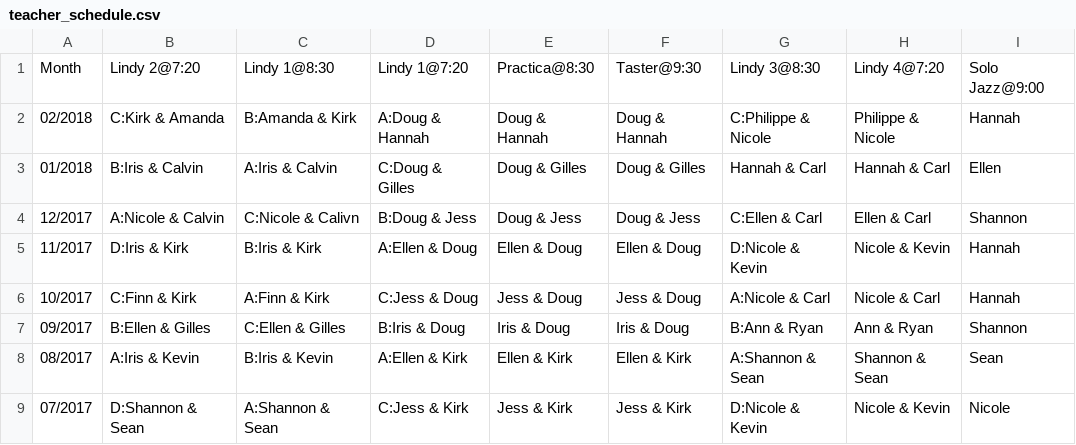
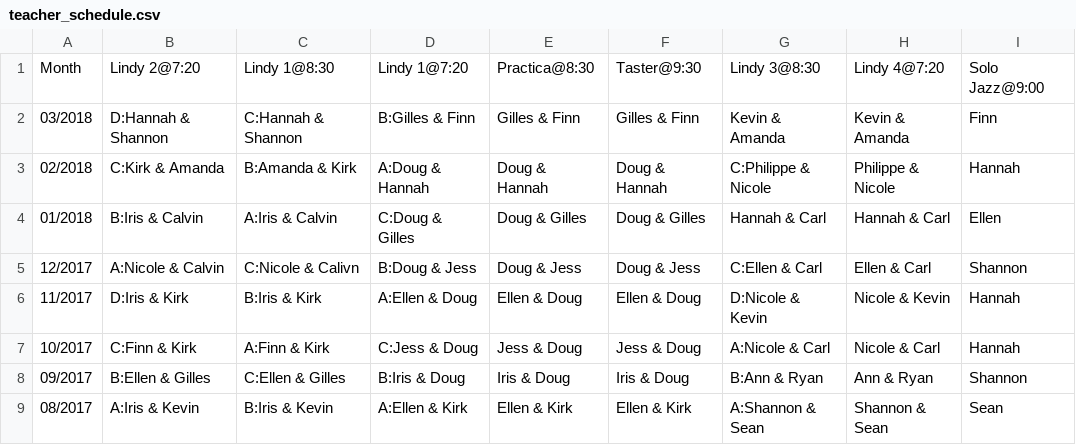
Before and after one commit to SugarPushCode/920-special-static, a CSV file: teacher_schedule.csv, drawn as a sheet; only a part is shown; the shorter side is filled out with more unchanged rows; the diff names each change by its address in the sheet, - before the commit and + after, or states it on an @@ line.

Commit message:
March classes

```diff
--- a/teacher_schedule.csv
+++ b/teacher_schedule.csv
+row 2: 03/2018 | D:Hannah & Shannon | C:Hannah & Shannon | B:Gilles & Finn | Gilles & Finn | Gilles & Finn | Kevin & Amanda | Kevin & Amanda | Finn
```
